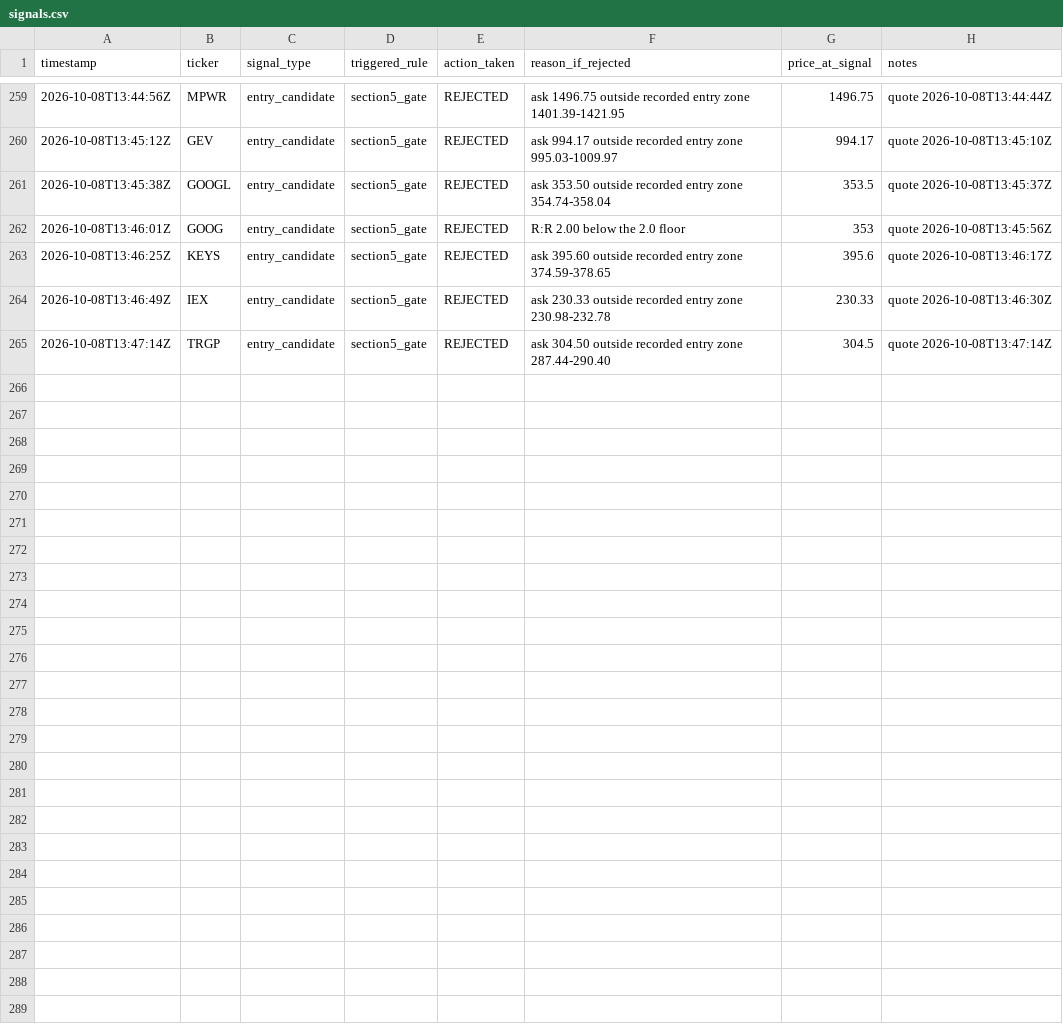
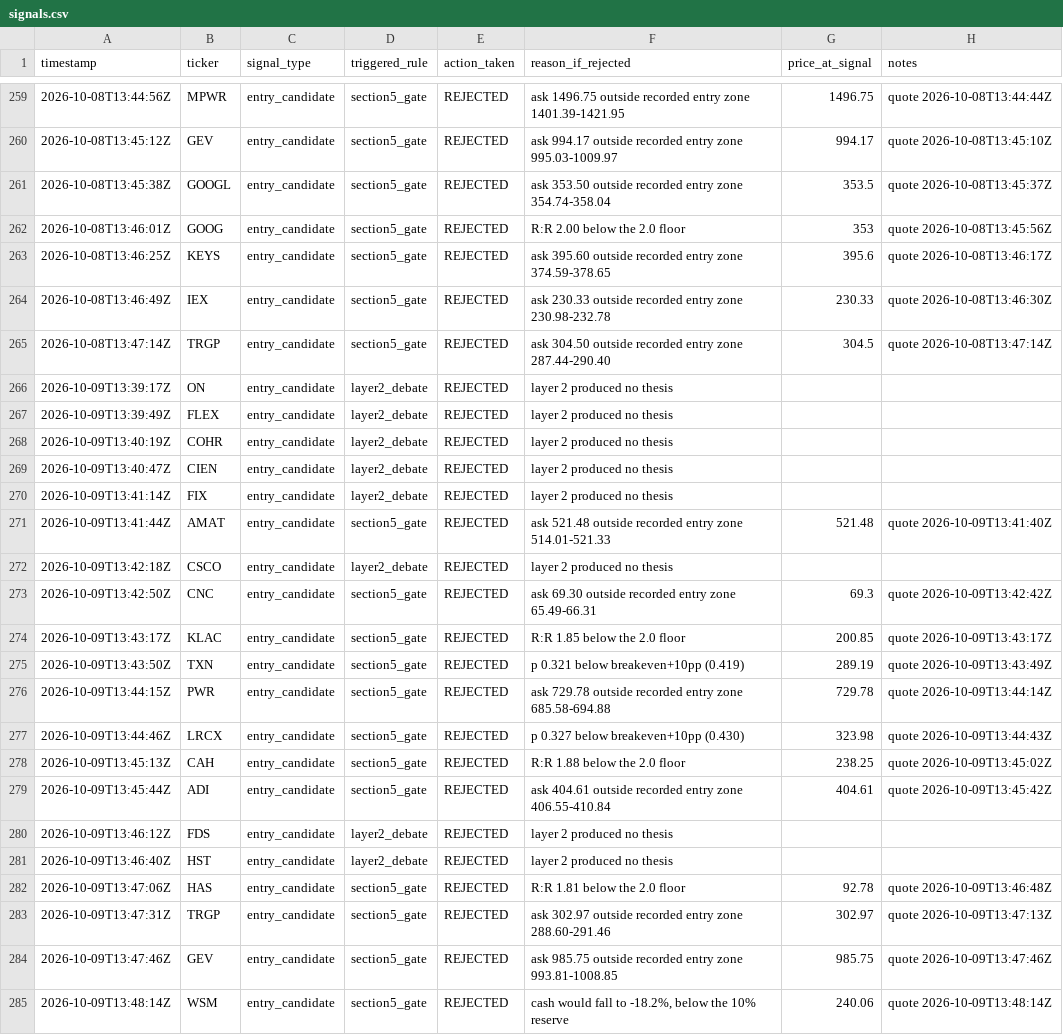
Before and after one commit to MaverickThompson/stock-agent, a CSV file: study/signals.csv, drawn as a sheet; only a part is shown, gaps mark what is left out.

Commit message:
study: session 2026-10-09

```diff
--- a/study/signals.csv
+++ b/study/signals.csv
@@ -265 +265,21 @@ timestamp,ticker,signal_type,triggered_rule,action_taken,reason_if_rejected,pric
 2026-10-08T13:47:14Z,TRGP,entry_candidate,section5_gate,REJECTED,ask 304.50 outside recorded entry zone 287.44-290.40,304.5,quote 2026-10-08T13:47:14Z
+2026-10-09T13:39:17Z,ON,entry_candidate,layer2_debate,REJECTED,layer 2 produced no thesis,,
+2026-10-09T13:39:49Z,FLEX,entry_candidate,layer2_debate,REJECTED,layer 2 produced no thesis,,
+2026-10-09T13:40:19Z,COHR,entry_candidate,layer2_debate,REJECTED,layer 2 produced no thesis,,
+2026-10-09T13:40:47Z,CIEN,entry_candidate,layer2_debate,REJECTED,layer 2 produced no thesis,,
+2026-10-09T13:41:14Z,FIX,entry_candidate,layer2_debate,REJECTED,layer 2 produced no thesis,,
+2026-10-09T13:41:44Z,AMAT,entry_candidate,section5_gate,REJECTED,ask 521.48 outside recorded entry zone 514.01-521.33,521.48,quote 2026-10-09T13:41:40Z
+2026-10-09T13:42:18Z,CSCO,entry_candidate,layer2_debate,REJECTED,layer 2 produced no thesis,,
+2026-10-09T13:42:50Z,CNC,entry_candidate,section5_gate,REJECTED,ask 69.30 outside recorded entry zone 65.49-66.31,69.3,quote 2026-10-09T13:42:42Z
+2026-10-09T13:43:17Z,KLAC,entry_candidate,section5_gate,REJECTED,R:R 1.85 below the 2.0 floor,200.85,quote 2026-10-09T13:43:17Z
+2026-10-09T13:43:50Z,TXN,entry_candidate,section5_gate,REJECTED,p 0.321 below breakeven+10pp (0.419),289.19,quote 2026-10-09T13:43:49Z
+2026-10-09T13:44:15Z,PWR,entry_candidate,section5_gate,REJECTED,ask 729.78 outside recorded entry zone 685.58-694.88,729.78,quote 2026-10-09T13:44:14Z
+2026-10-09T13:44:46Z,LRCX,entry_candidate,section5_gate,REJECTED,p 0.327 below breakeven+10pp (0.430),323.98,quote 2026-10-09T13:44:43Z
+2026-10-09T13:45:13Z,CAH,entry_candidate,section5_gate,REJECTED,R:R 1.88 below the 2.0 floor,238.25,quote 2026-10-09T13:45:02Z
+2026-10-09T13:45:44Z,ADI,entry_candidate,section5_gate,REJECTED,ask 404.61 outside recorded entry zone 406.55-410.84,404.61,quote 2026-10-09T13:45:42Z
+2026-10-09T13:46:12Z,FDS,entry_candidate,layer2_debate,REJECTED,layer 2 produced no thesis,,
+2026-10-09T13:46:40Z,HST,entry_candidate,layer2_debate,REJECTED,layer 2 produced no thesis,,
+2026-10-09T13:47:06Z,HAS,entry_candidate,section5_gate,REJECTED,R:R 1.81 below the 2.0 floor,92.78,quote 2026-10-09T13:46:48Z
+2026-10-09T13:47:31Z,TRGP,entry_candidate,section5_gate,REJECTED,ask 302.97 outside recorded entry zone 288.60-291.46,302.97,quote 2026-10-09T13:47:13Z
+2026-10-09T13:47:46Z,GEV,entry_candidate,section5_gate,REJECTED,ask 985.75 outside recorded entry zone 993.81-1008.85,985.75,quote 2026-10-09T13:47:46Z
+2026-10-09T13:48:14Z,WSM,entry_candidate,section5_gate,REJECTED,"cash would fall to -18.2%, below the 10% reserve",240.06,quote 2026-10-09T13:48:14Z
```
Also changed, not shown: study/sessions.csv, 3 other files.
